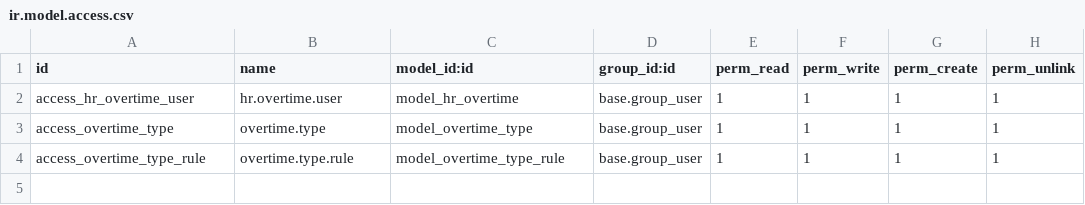
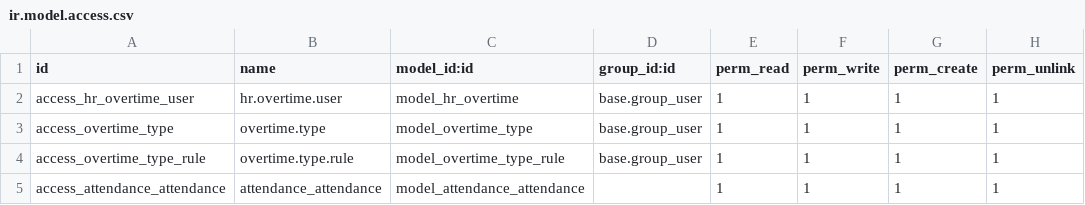
Before and after one commit to nooregy/production, a CSV file: ohrms_overtime/security/ir.model.access.csv, drawn as a sheet; the diff names each change by its address in the sheet, - before the commit and + after, or states it on an @@ line.

Commit message:
ohrms_overtime

```diff
--- a/ohrms_overtime/security/ir.model.access.csv
+++ b/ohrms_overtime/security/ir.model.access.csv
+row 5: access_attendance_attendance | attendance_attendance | model_attendance_attendance |  | 1 | 1 | 1 | 1
```
Also changed, not shown: 2 other files.
